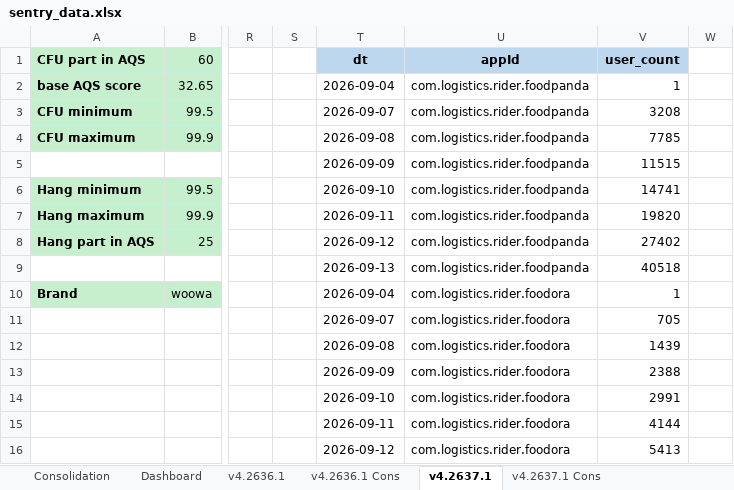
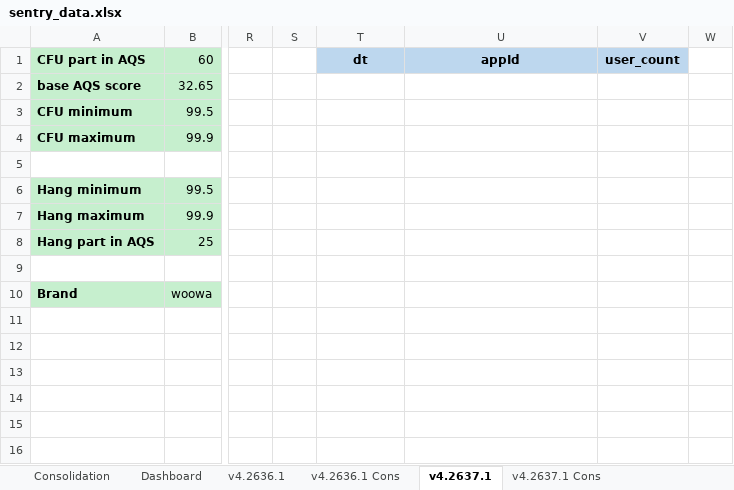
Before and after one commit to shilpa-bansal0401/rider-app-ios-reliability-dashboard, an Excel workbook: consolidation_report/sentry_data.xlsx, sheet v4.2637.1, drawn as a sheet; only a part is shown, gaps mark what is left out; values as stored, in another font and other column widths than the file's, no borders; the diff covers the shown part only; the diff names each change by its address in the sheet, - before the commit and + after, or states it on an @@ line.

```diff
--- a/consolidation_report/sentry_data.xlsx (sheet v4.2637.1)
+++ b/consolidation_report/sentry_data.xlsx (sheet v4.2637.1)
-T2 (dt): 2026-09-04
+T2 (dt): (empty)
-U2:U9 (appId): com.logistics.rider.foodpanda
+U2:U9 (appId): (empty)
-V2 (user_count): 1
+V2 (user_count): (empty)
-T3 (dt): 2026-09-07
+T3 (dt): (empty)
-V3 (user_count): 3208
+V3 (user_count): (empty)
-T4 (dt): 2026-09-08
+T4 (dt): (empty)
-V4 (user_count): 7785
+V4 (user_count): (empty)
-T5 (dt): 2026-09-09
+T5 (dt): (empty)
-V5 (user_count): 11515
+V5 (user_count): (empty)
-T6 (dt): 2026-09-10
+T6 (dt): (empty)
-V6 (user_count): 14741
+V6 (user_count): (empty)
-T7 (dt): 2026-09-11
+T7 (dt): (empty)
-V7 (user_count): 19820
+V7 (user_count): (empty)
-T8 (dt): 2026-09-12
+T8 (dt): (empty)
-V8 (user_count): 27402
+V8 (user_count): (empty)
-T9 (dt): 2026-09-13
+T9 (dt): (empty)
-V9 (user_count): 40518
+V9 (user_count): (empty)
-T10 (dt): 2026-09-04
+T10 (dt): (empty)
-U10:U16 (appId): com.logistics.rider.foodora
+U10:U16 (appId): (empty)
-V10 (user_count): 1
+V10 (user_count): (empty)
-T11 (dt): 2026-09-07
+T11 (dt): (empty)
-V11 (user_count): 705
+V11 (user_count): (empty)
-T12 (dt): 2026-09-08
+T12 (dt): (empty)
-V12 (user_count): 1439
+V12 (user_count): (empty)
-T13 (dt): 2026-09-09
+T13 (dt): (empty)
-V13 (user_count): 2388
+V13 (user_count): (empty)
-T14 (dt): 2026-09-10
+T14 (dt): (empty)
-V14 (user_count): 2991
+V14 (user_count): (empty)
-T15 (dt): 2026-09-11
+T15 (dt): (empty)
-V15 (user_count): 4144
+V15 (user_count): (empty)
-T16 (dt): 2026-09-12
+T16 (dt): (empty)
-V16 (user_count): 5413
+V16 (user_count): (empty)
```
Also changed, not shown: 26 removed rows and 114 edited cells elsewhere in this sheet, sheet v4.2636.1, sheet Dashboard, sheet Consolidation, 3 other files.
